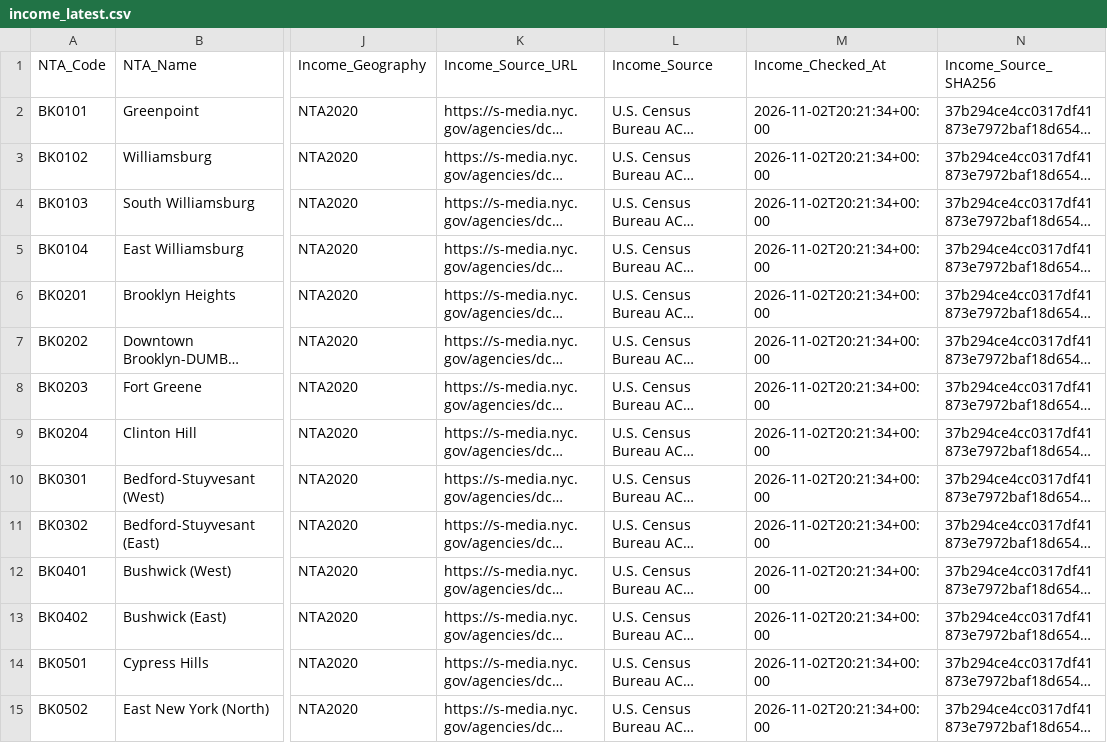
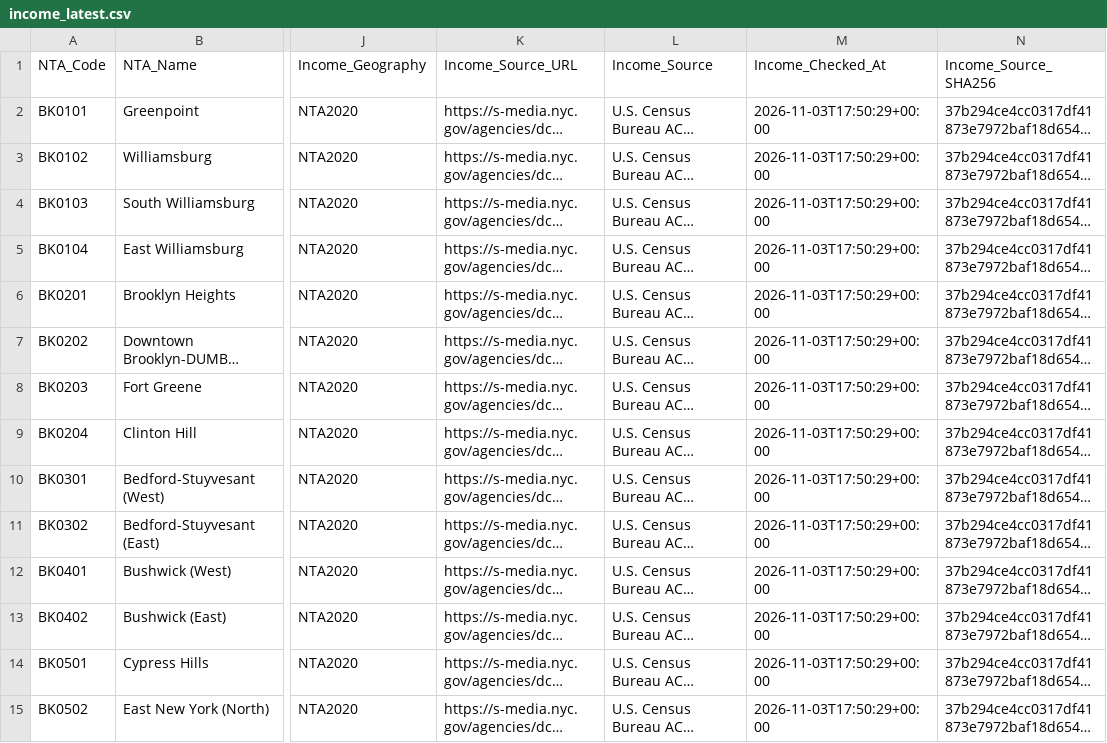
Before and after one commit to Roo100/NYC-Youth-Asthma-, a CSV file: data/income_latest.csv, drawn as a sheet; only a part is shown, gaps mark what is left out; long unchanged cells end in …; the diff covers the shown part only; the diff names each change by its address in the sheet, - before the commit and + after, or states it on an @@ line.

```diff
--- a/data/income_latest.csv
+++ b/data/income_latest.csv
-M2:M15 (Income_Checked_At): 2026-11-02T20:21:34+00:00
+M2:M15 (Income_Checked_At): 2026-11-03T17:50:29+00:00
```
Also changed, not shown: 183 edited cells elsewhere in this file, 1 other file.
